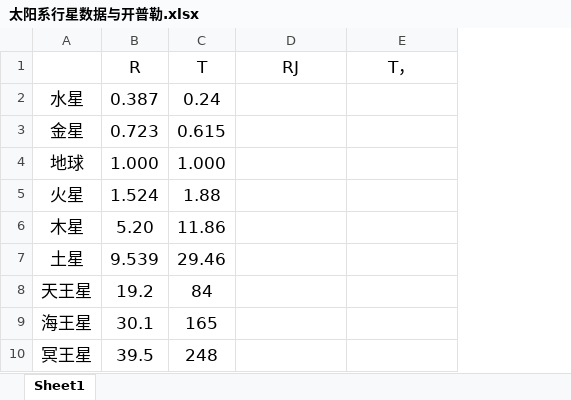
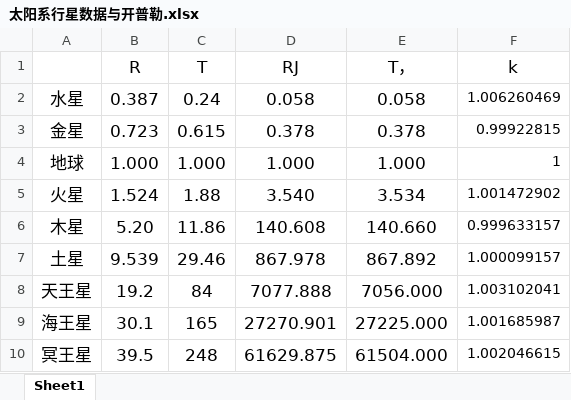
Before and after one commit to Nyahua/ruc, an Excel workbook: homework/20220221-Kepler/太阳系行星数据与开普勒.xlsx, sheet Sheet1, drawn as a sheet; values as stored, in another font and other column widths than the file's, no borders; charts and pictures not drawn; the diff names each change by its address in the sheet, - before the commit and + after, or states it on an @@ line.

Commit message:
homework kepler

```diff
--- a/homework/20220221-Kepler/太阳系行星数据与开普勒.xlsx (sheet Sheet1)
+++ b/homework/20220221-Kepler/太阳系行星数据与开普勒.xlsx (sheet Sheet1)
+column F (k), rows 2-10: 1.006260469 | 0.99922815 | 1 | 1.001472902 | 0.999633157 | 1.000099157 | 1.003102041 | 1.001685987 | 1.002046615
-D2 (RJ): (empty)
+D2 (RJ): 0.058
-E2 (T，): (empty)
+E2 (T，): 0.058
-D3 (RJ): (empty)
+D3 (RJ): 0.378
-E3 (T，): (empty)
+E3 (T，): 0.378
-D4 (RJ): (empty)
+D4 (RJ): 1.000
-E4 (T，): (empty)
+E4 (T，): 1.000
-D5 (RJ): (empty)
+D5 (RJ): 3.540
-E5 (T，): (empty)
+E5 (T，): 3.534
-D6 (RJ): (empty)
+D6 (RJ): 140.608
-E6 (T，): (empty)
+E6 (T，): 140.660
-D7 (RJ): (empty)
+D7 (RJ): 867.978
-E7 (T，): (empty)
+E7 (T，): 867.892
-D8 (RJ): (empty)
+D8 (RJ): 7077.888
-E8 (T，): (empty)
+E8 (T，): 7056.000
-D9 (RJ): (empty)
+D9 (RJ): 27270.901
-E9 (T，): (empty)
+E9 (T，): 27225.000
-D10 (RJ): (empty)
+D10 (RJ): 61629.875
-E10 (T，): (empty)
+E10 (T，): 61504.000
```
Also changed, not shown: charts or pictures, 4 other files.
